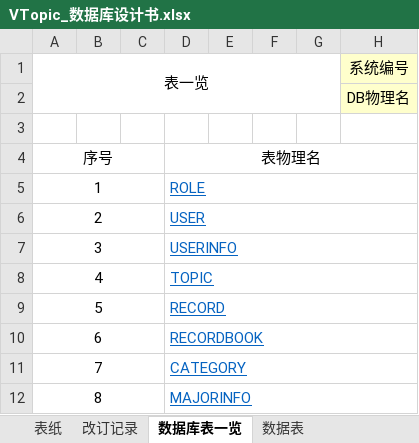
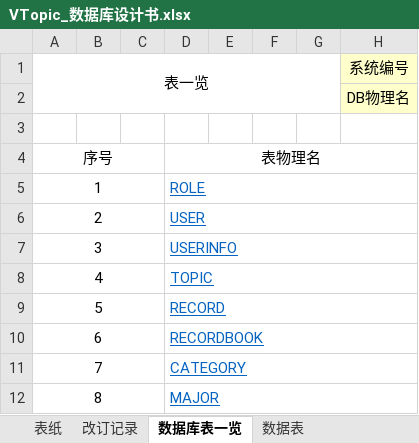
Before and after one commit to howq/VTopic, an Excel workbook: doc/Okey/VTopic_数据库设计书.xlsx, sheet 数据库表一览, drawn as a sheet; only a part is shown; values as stored, in another font and other column widths than the file's, no borders; the diff names each change by its address in the sheet, - before the commit and + after, or states it on an @@ line.

Commit message:
Update DB Design

```diff
--- a/doc/Okey/VTopic_数据库设计书.xlsx (sheet 数据库表一览)
+++ b/doc/Okey/VTopic_数据库设计书.xlsx (sheet 数据库表一览)
-D12: MAJORINFO
+D12: MAJOR
```
Also changed, not shown: sheet 数据表.
